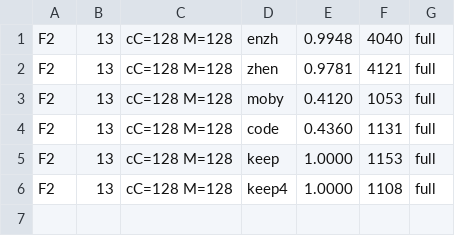
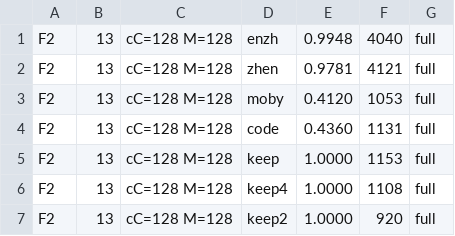
Before and after one commit to ChangweiZhou/digitalbaby, a TSV file: NEWNET/search2_results_s4b.tsv, drawn as a sheet.

```diff
--- a/NEWNET/search2_results_s4b.tsv
+++ b/NEWNET/search2_results_s4b.tsv
@@ -6 +6,2 @@ F2	13	cC=128 M=128	keep	1.0000	1153	full
 F2	13	cC=128 M=128	keep4	1.0000	1108	full
+F2	13	cC=128 M=128	keep2	1.0000	920	full
```
Also changed, not shown: 1 other file.
